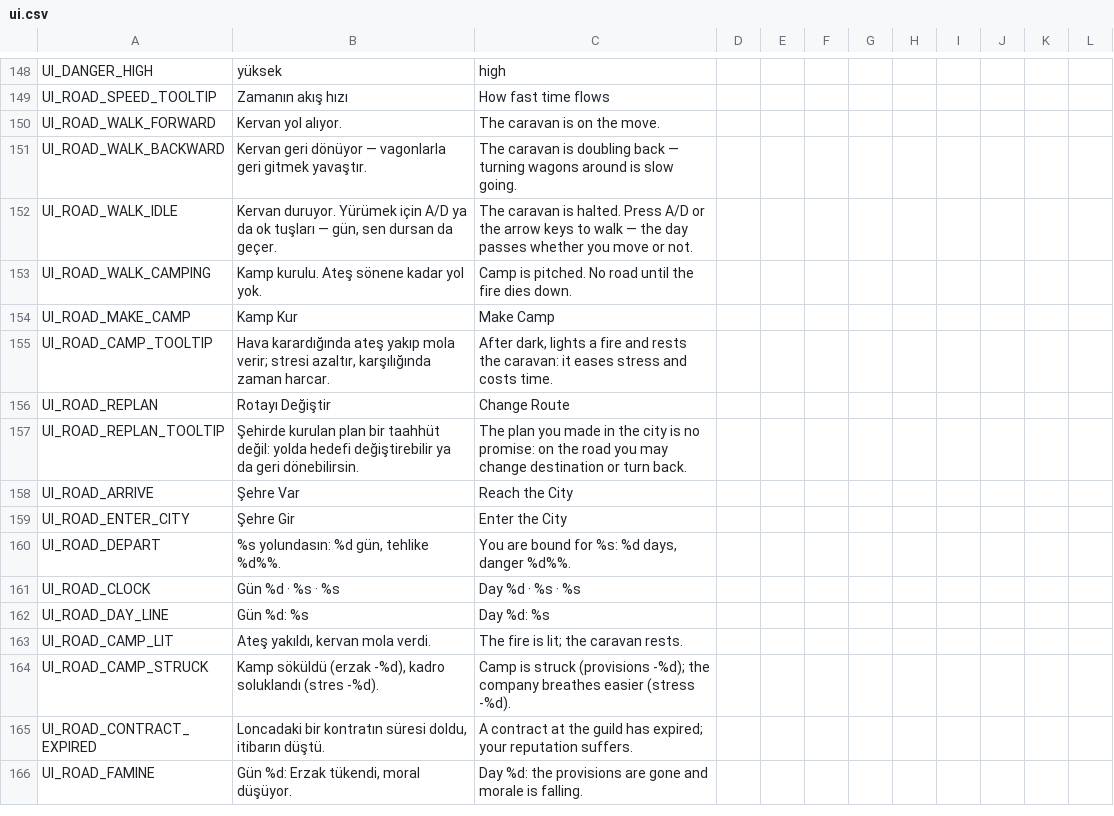
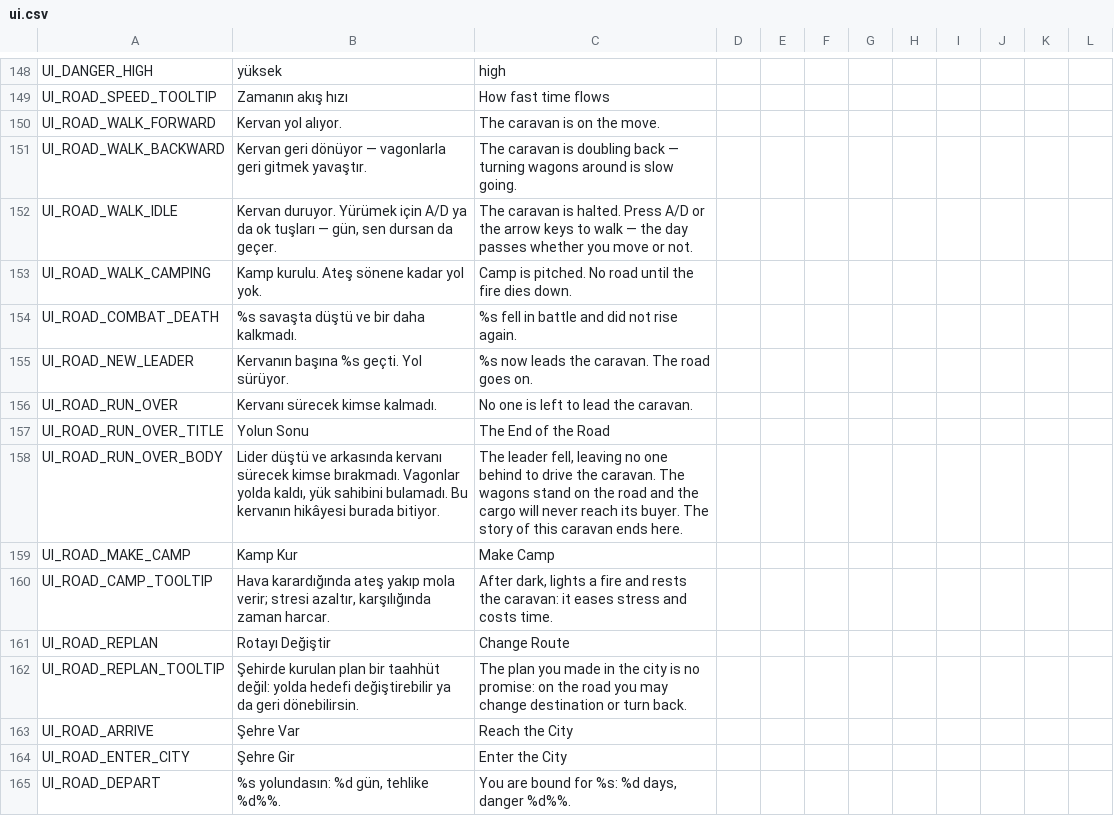
Before and after one commit to ulubatuhan/wayborne, a CSV file: data/locale/ui.csv, drawn as a sheet; only a part is shown, gaps mark what is left out; the shorter side is filled out with more unchanged rows; the diff names each change by its address in the sheet, - before the commit and + after, or states it on an @@ line.

```diff
--- a/data/locale/ui.csv
+++ b/data/locale/ui.csv
+row 154: UI_ROAD_COMBAT_DEATH | %s savaşta düştü ve bir daha kalkmadı. | %s fell in battle and did not rise again.
+row 155: UI_ROAD_NEW_LEADER | Kervanın başına %s geçti. Yol sürüyor. | %s now leads the caravan. The road goes on.
+row 156: UI_ROAD_RUN_OVER | Kervanı sürecek kimse kalmadı. | No one is left to lead the caravan.
+row 157: UI_ROAD_RUN_OVER_TITLE | Yolun Sonu | The End of the Road
+row 158: UI_ROAD_RUN_OVER_BODY | Lider düştü ve arkasında kervanı sürecek kimse bırakmadı. Vagonlar yolda kaldı, yük sahibini bulamadı. Bu kervanın hikâyesi burada bitiyor. | The leader fell, leaving no one behind to drive the caravan. The wagons stand on the road and the cargo will never reach its buyer. The story of this caravan ends here.
```
Also changed, not shown: data/locale/game.csv, 10 other files.
